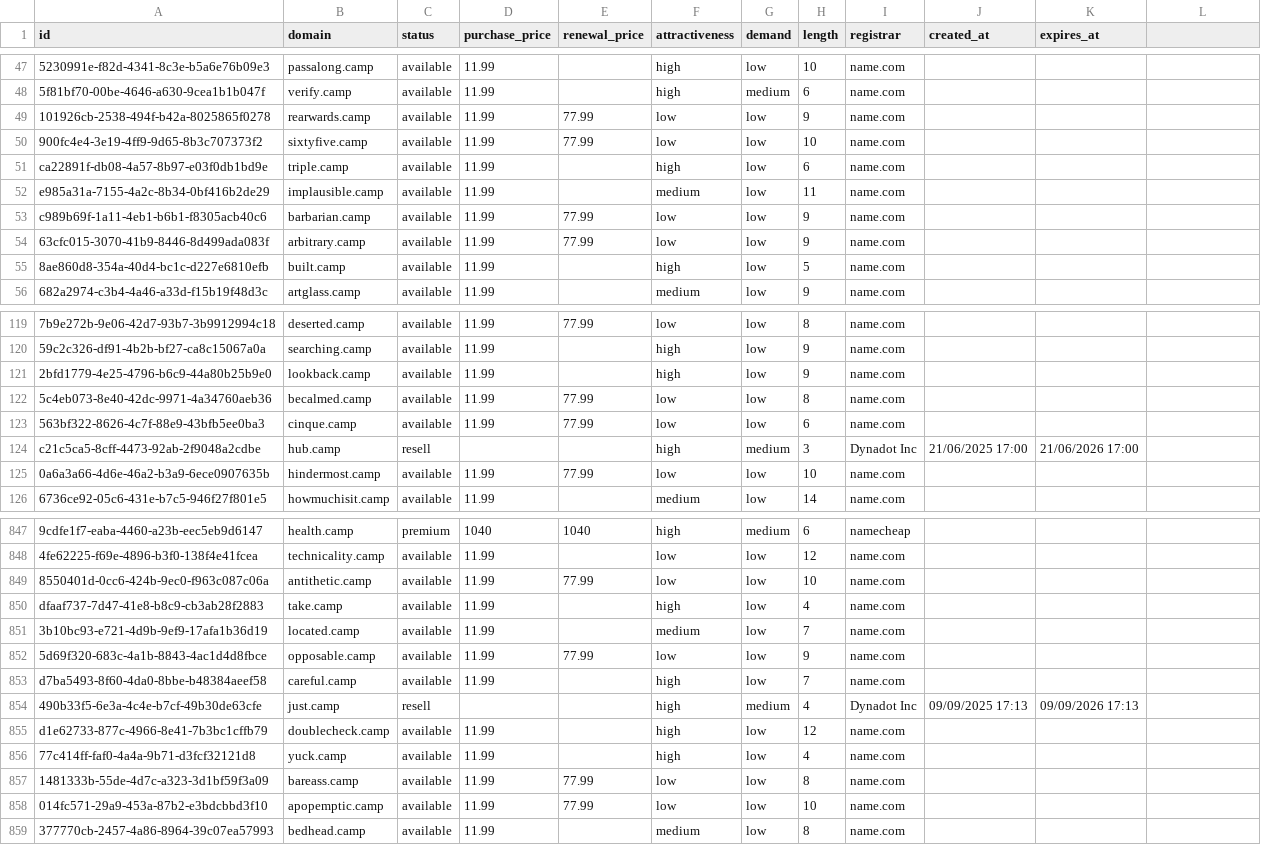
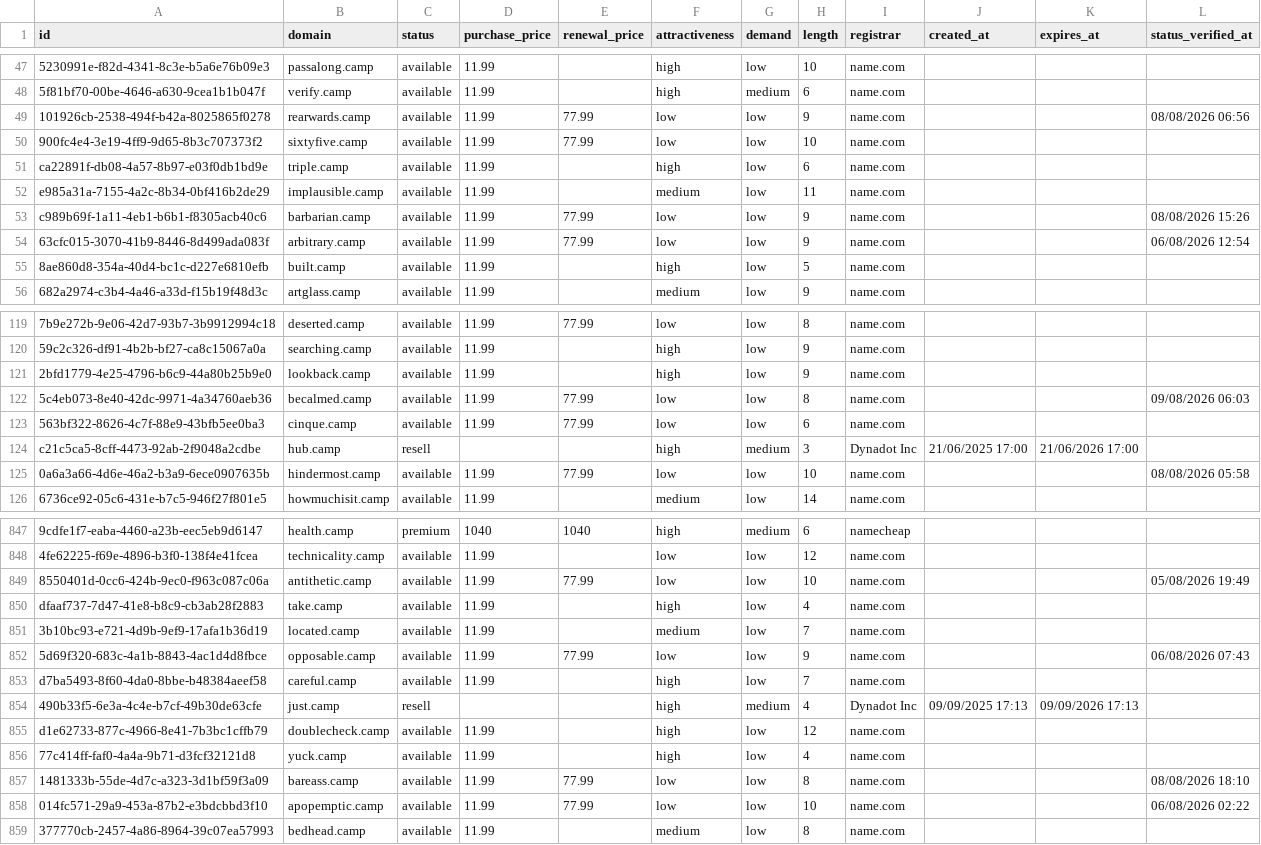
Before and after one commit to UniqueDomains/camp-oneword-domains, a CSV file: camp.csv, drawn as a sheet; only a part is shown, gaps mark what is left out; the diff covers the shown part only; the diff names each change by its address in the sheet, - before the commit and + after, or states it on an @@ line.

```diff
--- a/camp.csv
+++ b/camp.csv
-L1: (empty)
+L1: status_verified_at
-L49 (status_verified_at): (empty)
+L49 (status_verified_at): 08/08/2026 06:56
-L53 (status_verified_at): (empty)
+L53 (status_verified_at): 08/08/2026 15:26
-L54 (status_verified_at): (empty)
+L54 (status_verified_at): 06/08/2026 12:54
-L122 (status_verified_at): (empty)
+L122 (status_verified_at): 09/08/2026 06:03
-L125 (status_verified_at): (empty)
+L125 (status_verified_at): 08/08/2026 05:58
-L849 (status_verified_at): (empty)
+L849 (status_verified_at): 05/08/2026 19:49
-L852 (status_verified_at): (empty)
+L852 (status_verified_at): 06/08/2026 07:43
-L857 (status_verified_at): (empty)
+L857 (status_verified_at): 08/08/2026 18:10
-L858 (status_verified_at): (empty)
+L858 (status_verified_at): 06/08/2026 02:22
```
Also changed, not shown: 103 edited cells elsewhere in this file, 6 other files.
